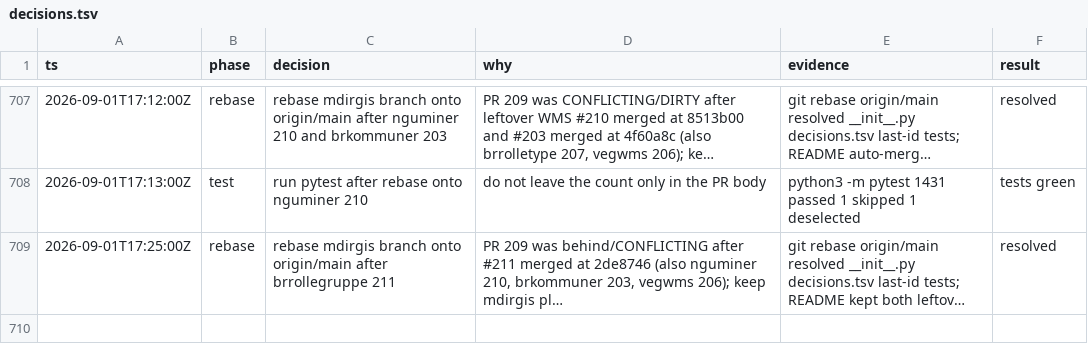
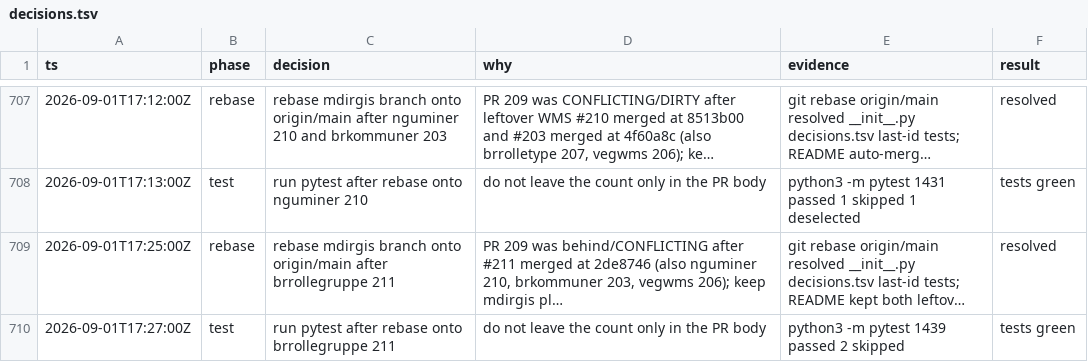
Before and after one commit to Solvelangseth/public-data-agent, a TSV file: decisions.tsv, drawn as a sheet; only a part is shown, gaps mark what is left out; long unchanged cells end in …; the diff names each change by its address in the sheet, - before the commit and + after, or states it on an @@ line.

```diff
--- a/decisions.tsv
+++ b/decisions.tsv
+row 710: 2026-09-01T17:27:00Z | test | run pytest after rebase onto brrollegruppe 211 | do not leave the count only in the PR body | python3 -m pytest 1439 passed 2 skipped | tests green
```
Also changed, not shown: 1 other file.
